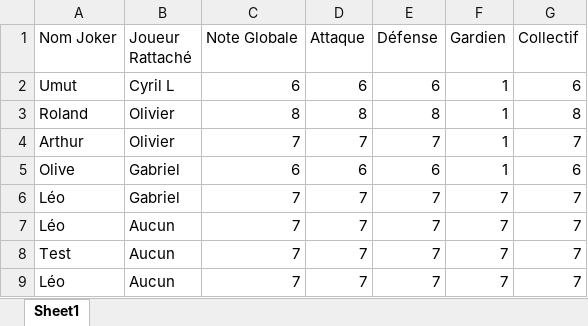
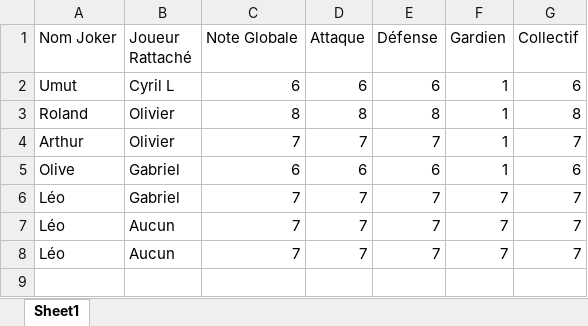
Before and after one commit to benylerikiki/soccer-FFL-v2, an Excel workbook: database_jokers.xlsx, sheet Sheet1, drawn as a sheet; values as stored, in another font and other column widths than the file's, no borders; the diff names each change by its address in the sheet, - before the commit and + after, or states it on an @@ line.

Commit message:
Mise à jour base jokers [via Soccer FFL]

```diff
--- a/database_jokers.xlsx (sheet Sheet1)
+++ b/database_jokers.xlsx (sheet Sheet1)
-row 8: Test | Aucun | 7 | 7 | 7 | 7 | 7
```
